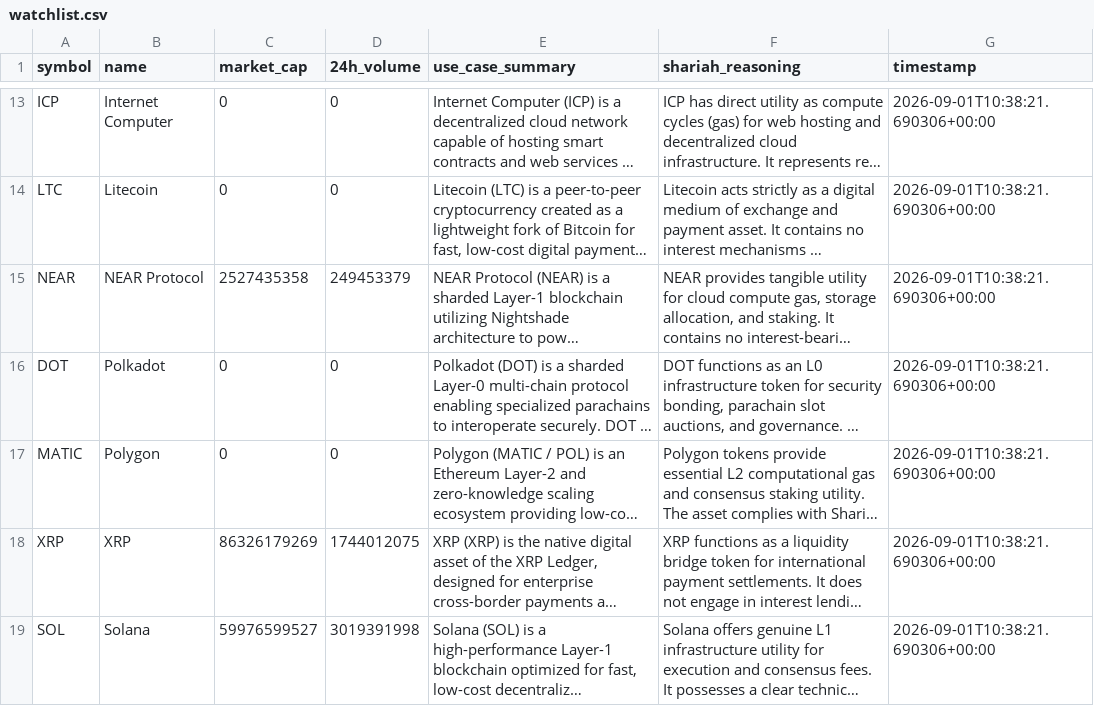
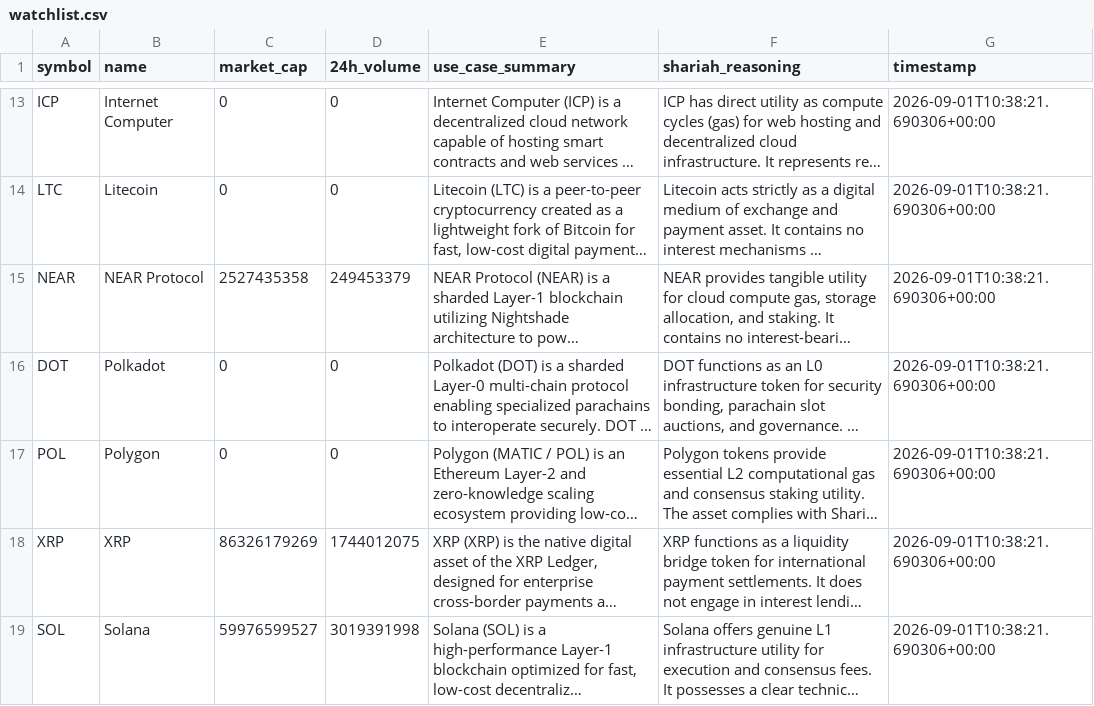
Before and after one commit to mrismail-m/ANTItrading, a CSV file: state/watchlist.csv, drawn as a sheet; only a part is shown, gaps mark what is left out; long unchanged cells end in …; the diff names each change by its address in the sheet, - before the commit and + after, or states it on an @@ line.

Commit message:
feat(strategy): implement 0-100 setup scoring, portfolio tournament, and data failover

```diff
--- a/state/watchlist.csv
+++ b/state/watchlist.csv
-A17 (symbol): MATIC
+A17 (symbol): POL
```
Also changed, not shown: 4 other files.
